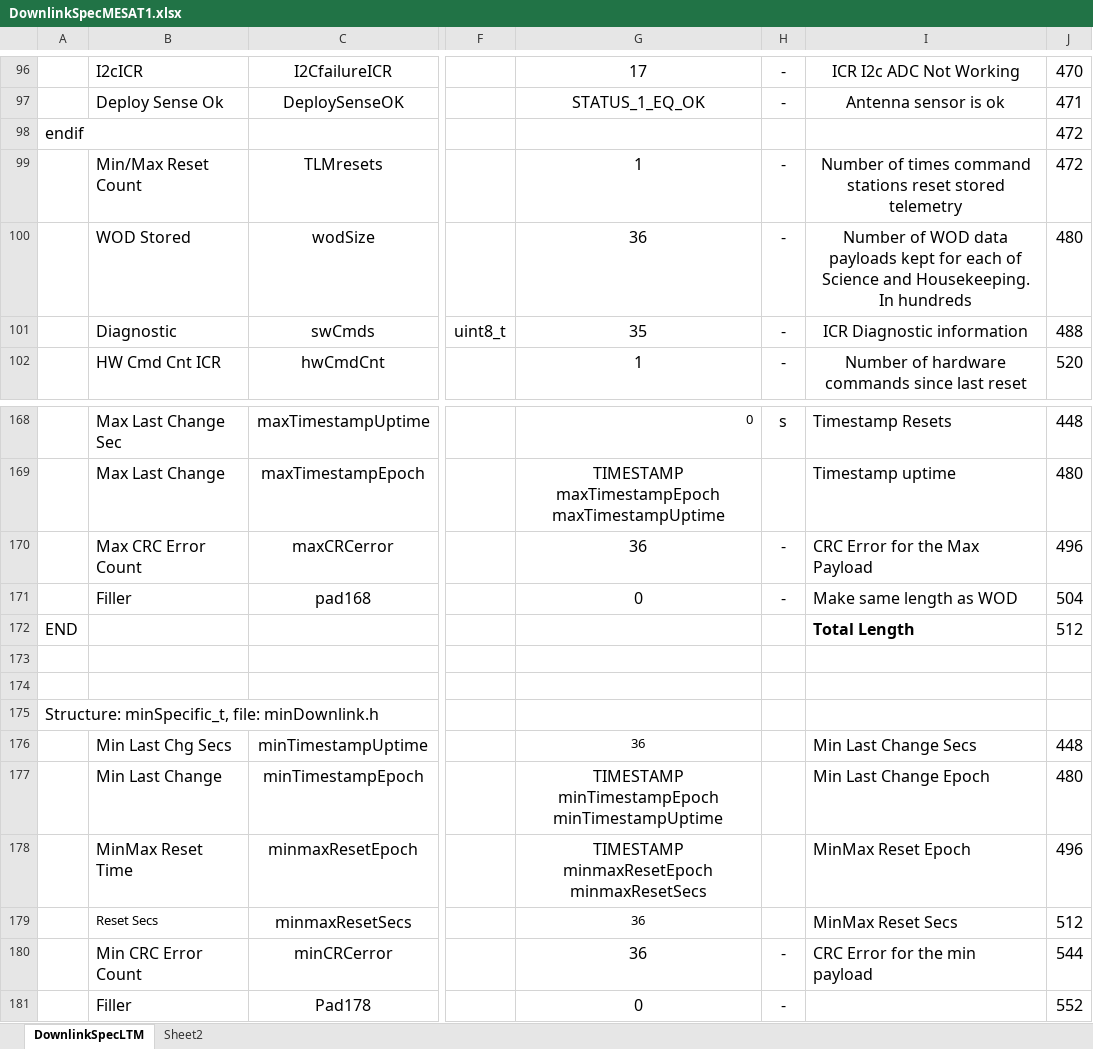
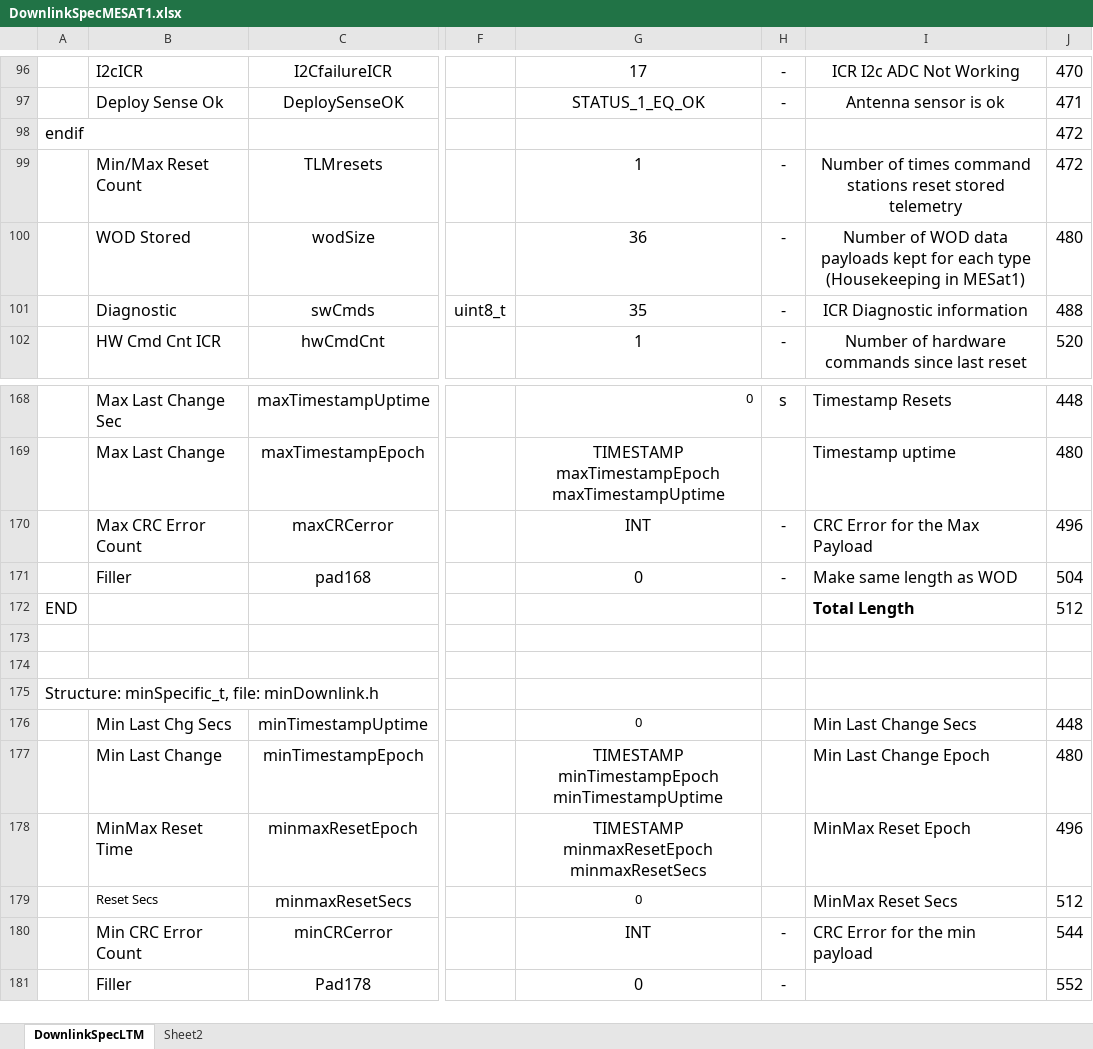
Before and after one commit to ac2cz/FoxTelem, an Excel workbook: genSpacecraft/DownlinkSpecMESAT1.xlsx, sheet DownlinkSpecLTM, drawn as a sheet; only a part is shown, gaps mark what is left out; values as stored, in another font and other column widths than the file's, no borders; the diff names each change by its address in the sheet, - before the commit and + after, or states it on an @@ line.

Commit message:
Did not include the source file for previous changes

```diff
--- a/genSpacecraft/DownlinkSpecMESAT1.xlsx (sheet DownlinkSpecLTM)
+++ b/genSpacecraft/DownlinkSpecMESAT1.xlsx (sheet DownlinkSpecLTM)
-I100: …for each of Science and Housekeeping. In hundreds
+I100: …for each type (Housekeeping in MESat1)
-G170: 36
+G170: INT
-G176: 36
+G176: 0
-G179: 36
+G179: 0
-G180: 36
+G180: INT
```
